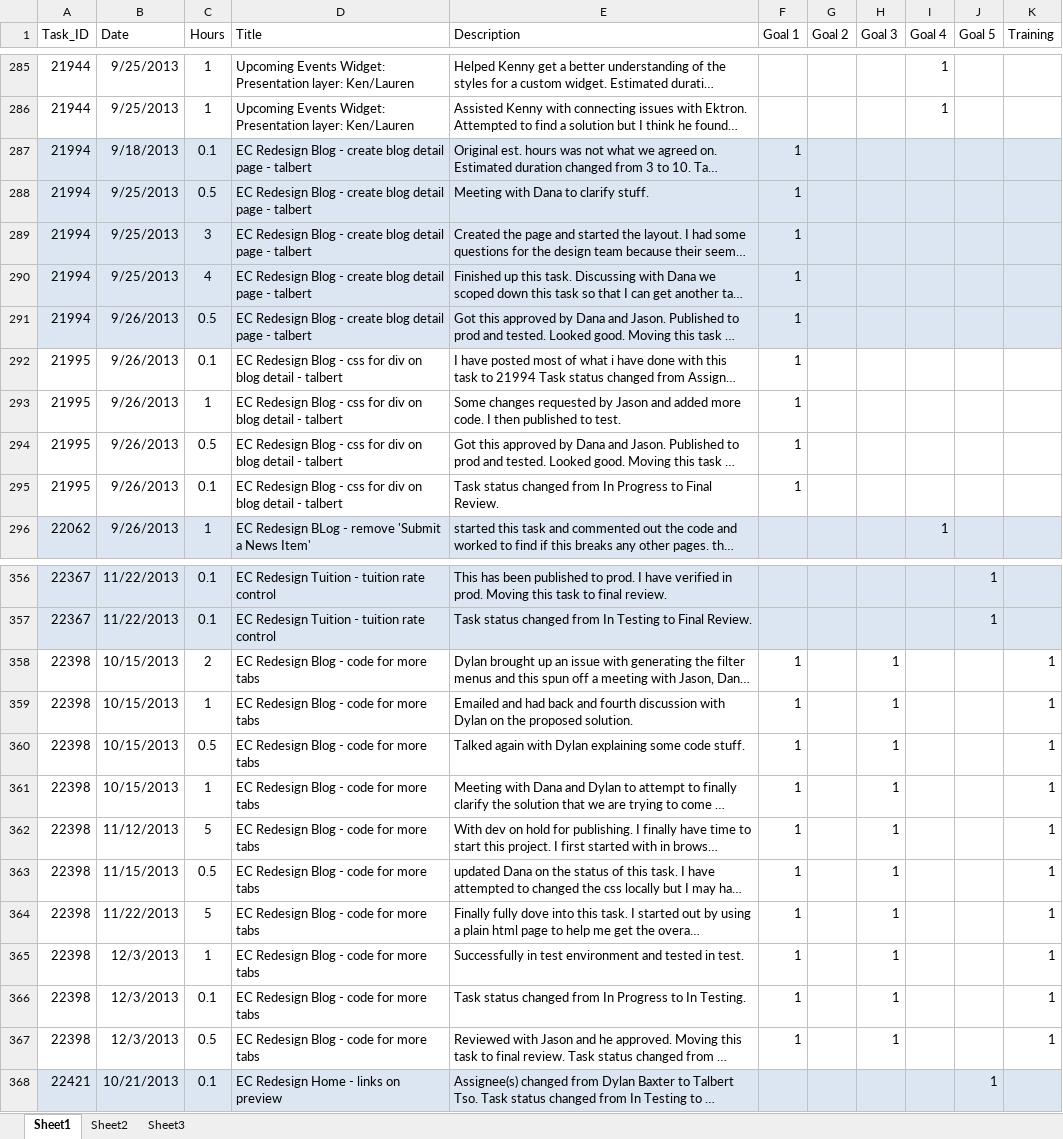
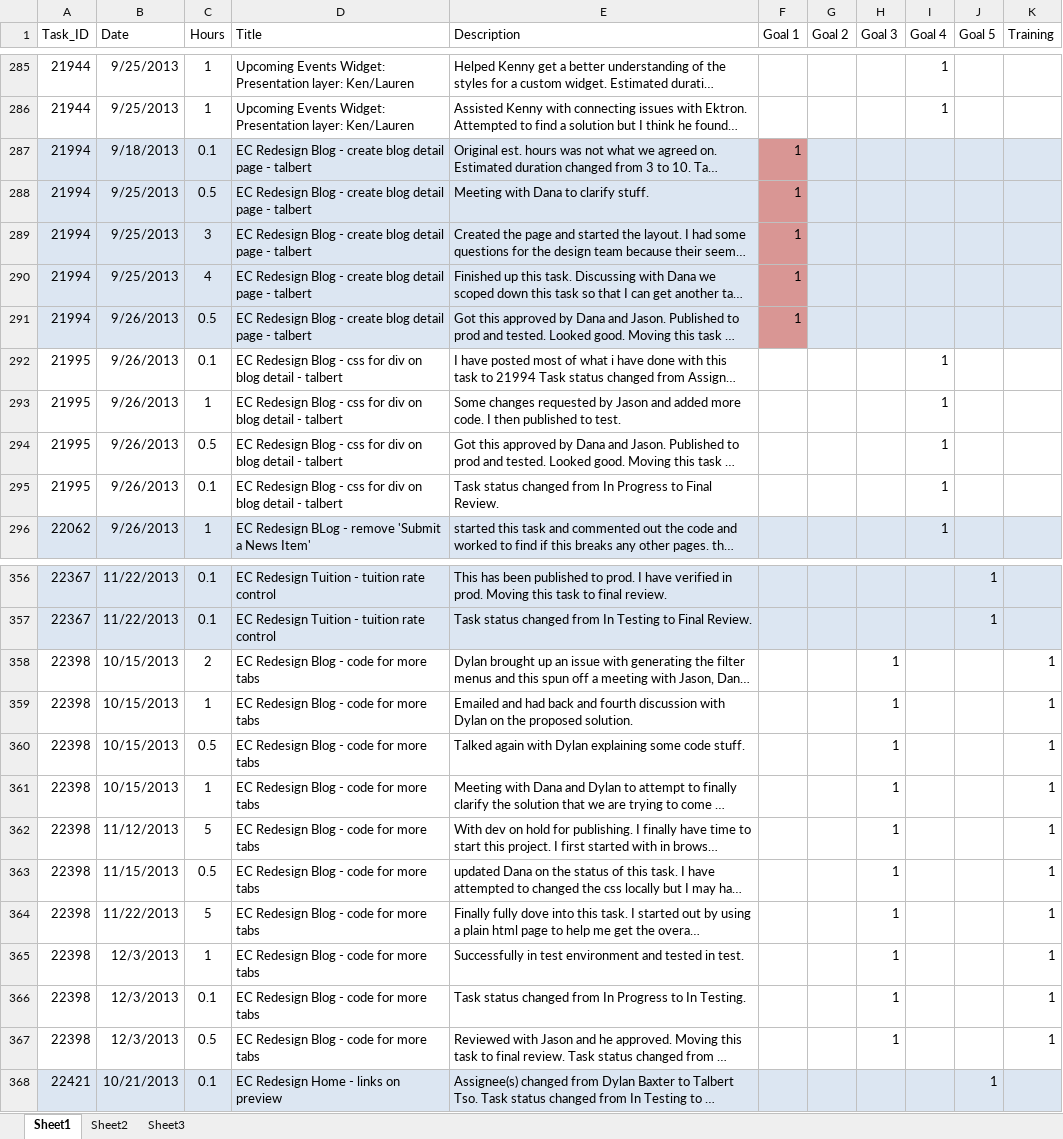
Before and after one commit to zithrandmir/sparkle, an Excel workbook: Extended Campuses/Self Appraisals/2014/Raw Data from Database.xlsx, sheet Sheet1, drawn as a sheet; only a part is shown, gaps mark what is left out; long unchanged cells end in …; values as stored, in another font and other column widths than the file's, no borders; conditional formats and table styles not drawn; the diff covers the shown part only; the diff names each change by its address in the sheet, - before the commit and + after, or states it on an @@ line.

```diff
--- a/Extended Campuses/Self Appraisals/2014/Raw Data from Database.xlsx (sheet Sheet1)
+++ b/Extended Campuses/Self Appraisals/2014/Raw Data from Database.xlsx (sheet Sheet1)
-F287:F291 fill: #DCE6F2
+F287:F291 fill: #D99694
-F292:F295 (Goal 1): 1
+F292:F295 (Goal 1): (empty)
-I292:I295 (Goal 4): (empty)
+I292:I295 (Goal 4): 1
-F358:F367 (Goal 1): 1
+F358:F367 (Goal 1): (empty)
```
Also changed, not shown: cell formats elsewhere in this sheet, 1 other file.
